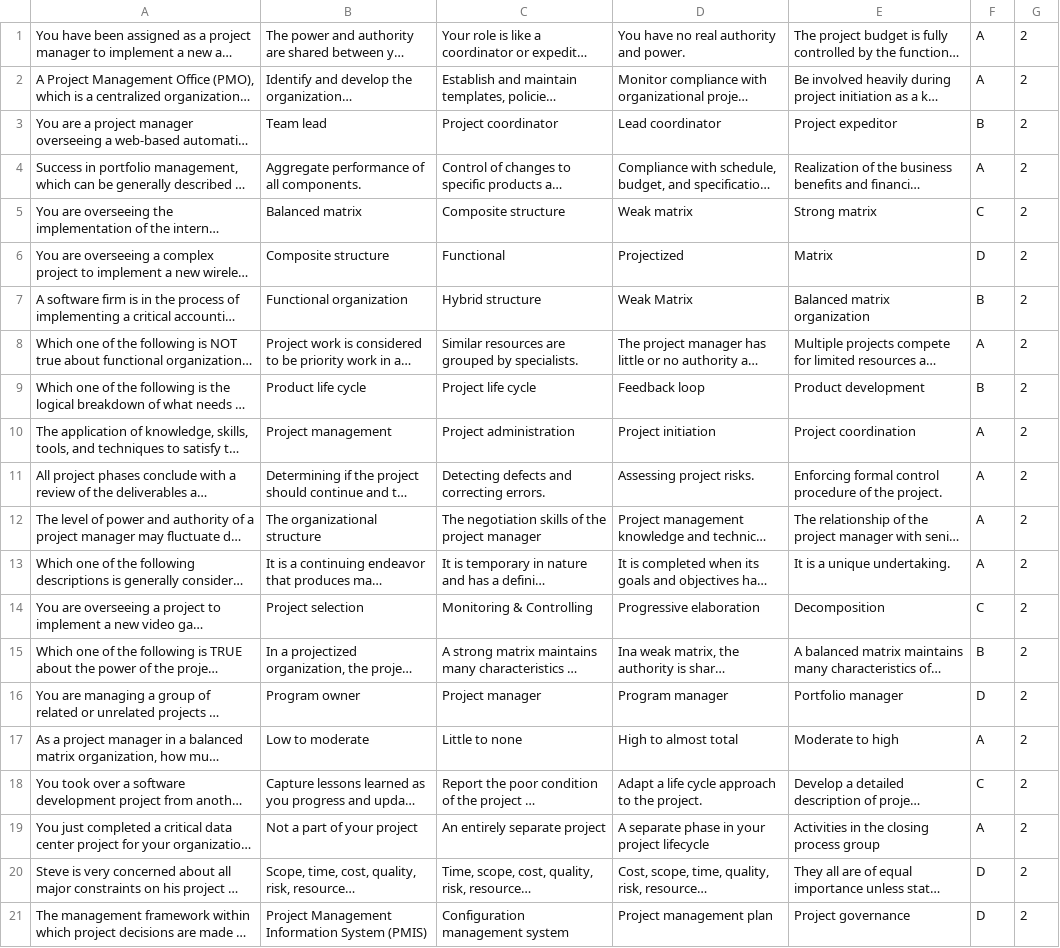
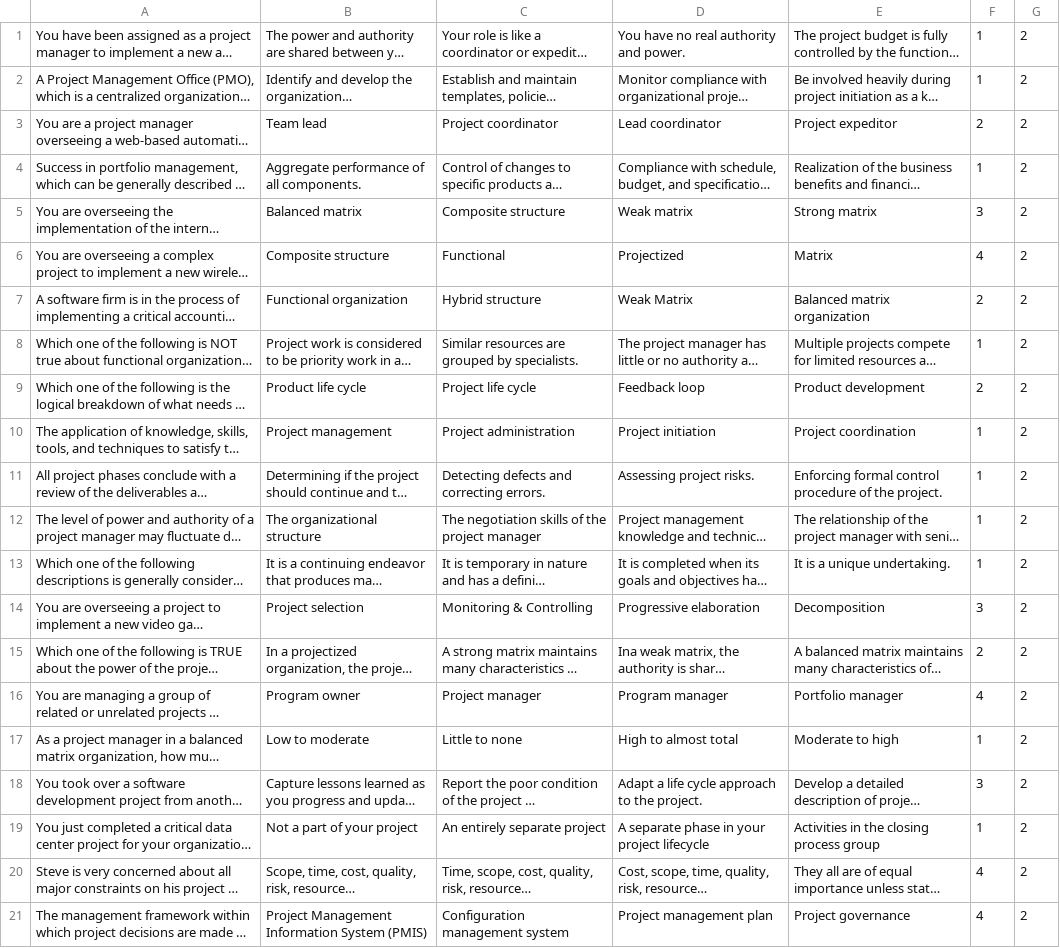
Before and after one commit to vlobaco/PMP_ANKI, a CSV file: data/questions.csv, drawn as a sheet; long unchanged cells end in …; the diff names each change by its address in the sheet, - before the commit and + after, or states it on an @@ line.

```diff
--- a/data/questions.csv
+++ b/data/questions.csv
-F1:F2: A
+F1:F2: 1
-F3: B
+F3: 2
-F4: A
+F4: 1
-F5: C
+F5: 3
-F6: D
+F6: 4
-F7: B
+F7: 2
-F8: A
+F8: 1
-F9: B
+F9: 2
-F10:F13: A
+F10:F13: 1
-F14: C
+F14: 3
-F15: B
+F15: 2
-F16: D
+F16: 4
-F17: A
+F17: 1
-F18: C
+F18: 3
-F19: A
+F19: 1
-F20:F21: D
+F20:F21: 4
```
Also changed, not shown: 1 other file.
